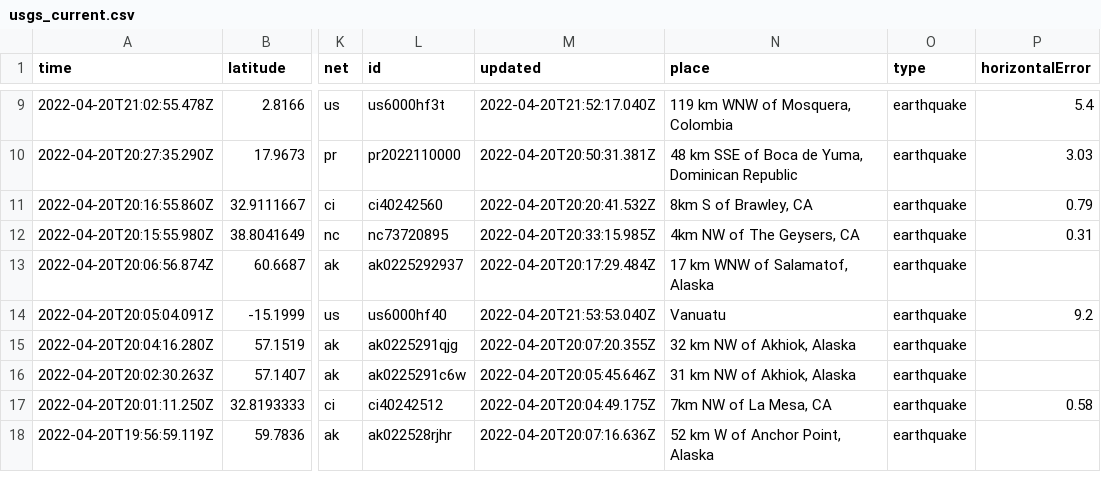
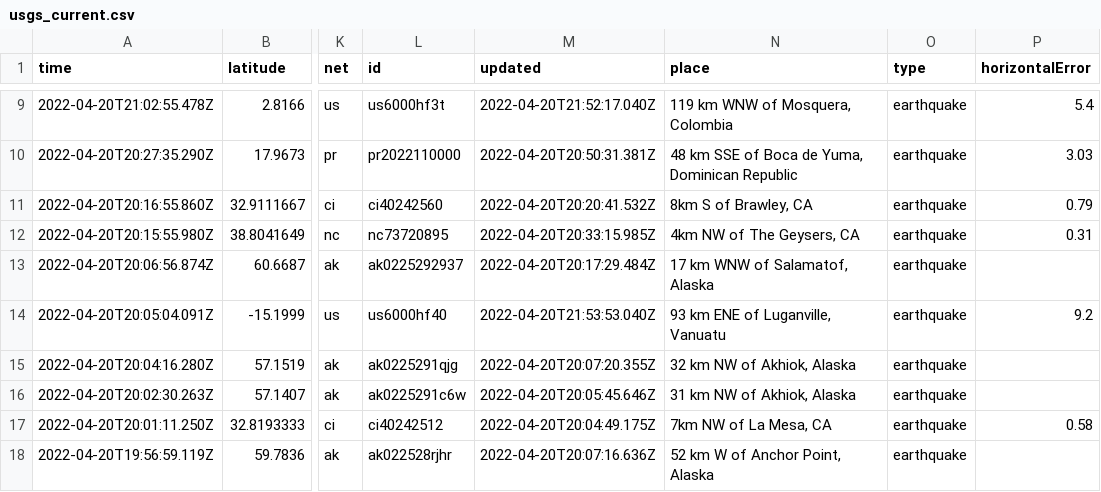
Before and after one commit to layurs/nicar22-githubaction, a CSV file: usgs_current.csv, drawn as a sheet; only a part is shown, gaps mark what is left out; the diff covers the shown part only; the diff names each change by its address in the sheet, - before the commit and + after, or states it on an @@ line.

```diff
--- a/usgs_current.csv
+++ b/usgs_current.csv
-N14 (place): Vanuatu
+N14 (place): 93 km ENE of Luganville, Vanuatu
```
Also changed, not shown: 5 added rows, 2 removed rows and 15 edited cells elsewhere in this file, 1 other file.
